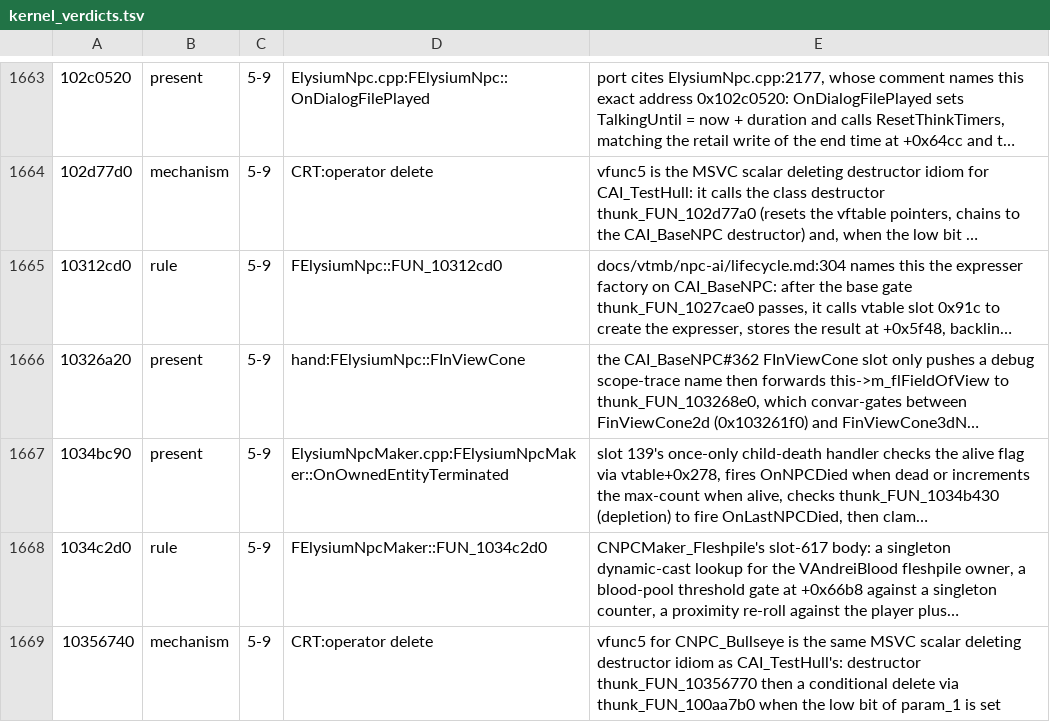
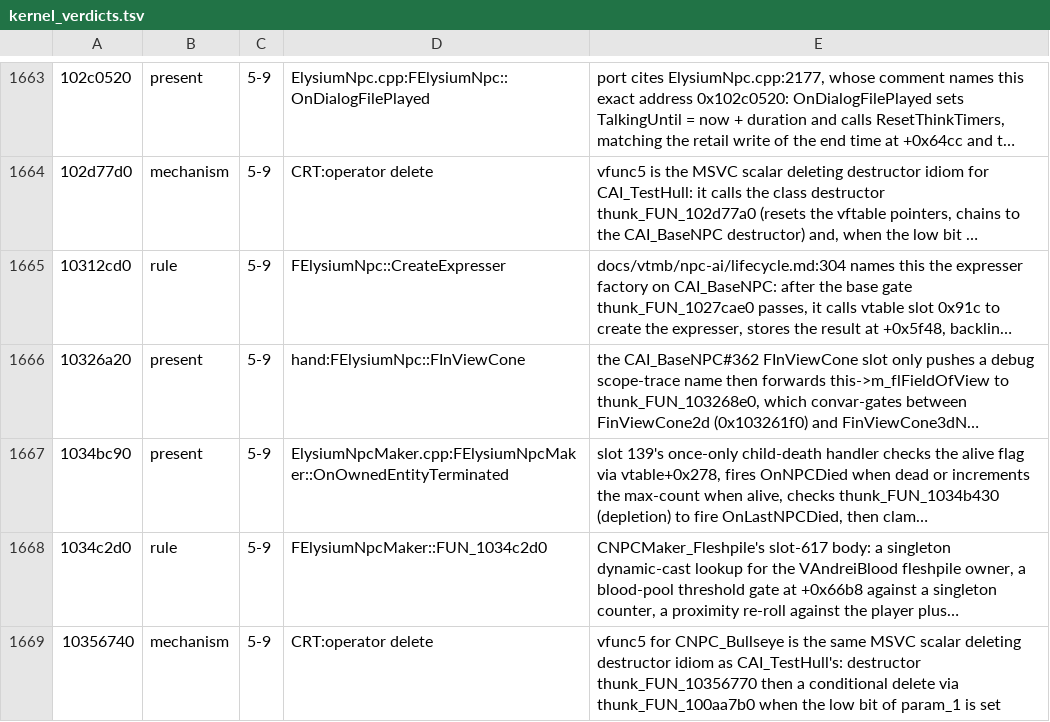
Before and after one commit to jlagedo/elysium-unreal, a TSV file: research/tooling/ghidra/driver/kernel_verdicts.tsv, drawn as a sheet; only a part is shown, gaps mark what is left out; long unchanged cells end in …; the diff covers the shown part only; the diff names each change by its address in the sheet, - before the commit and + after, or states it on an @@ line.

```diff
--- a/research/tooling/ghidra/driver/kernel_verdicts.tsv
+++ b/research/tooling/ghidra/driver/kernel_verdicts.tsv
-D1665: FElysiumNpc::FUN_10312cd0
+D1665: FElysiumNpc::CreateExpresser
```
Also changed, not shown: 2 added rows and 70 edited cells elsewhere in this file, 31 other files.
